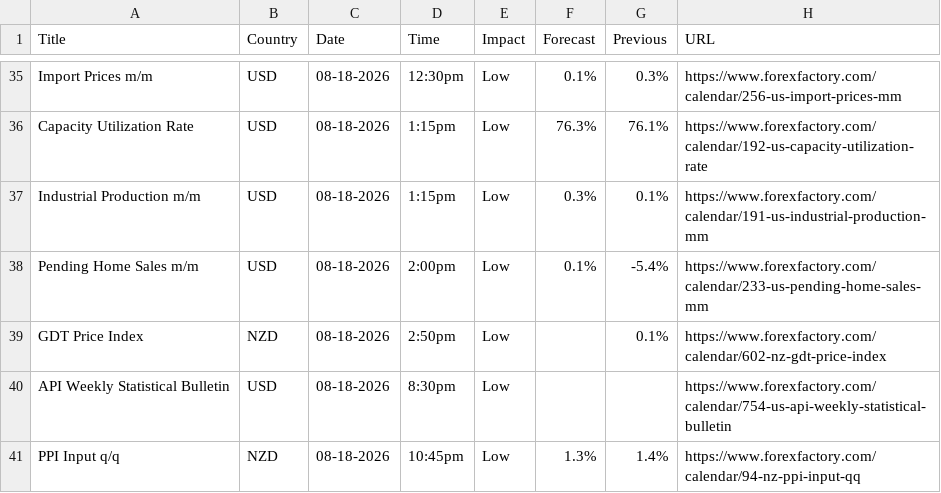
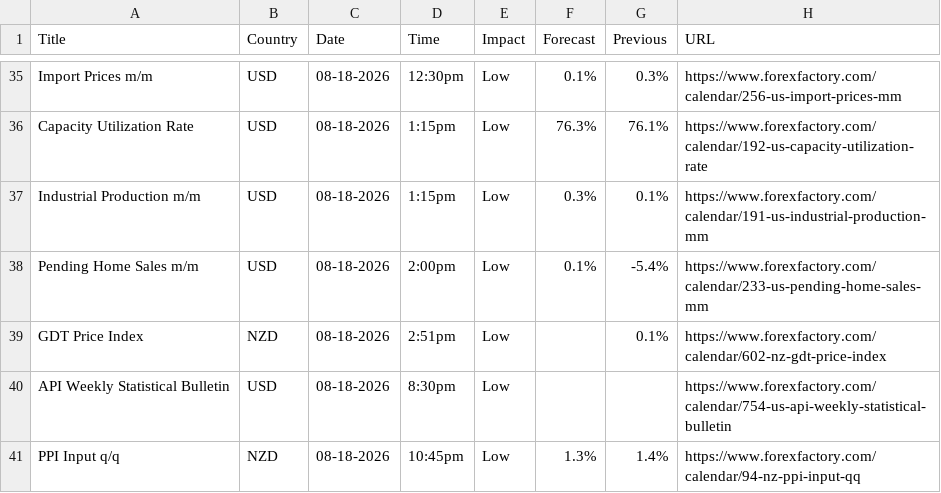
Before and after one commit to CryptoGamerDev/forex-calendar-data, a CSV file: forex_data_raw.csv, drawn as a sheet; only a part is shown, gaps mark what is left out.

```diff
--- a/forex_data_raw.csv
+++ b/forex_data_raw.csv
@@ -38,3 +38,3 @@ Industrial Production m/m,USD,08-18-2026,1:15pm,Low,0.3%,0.1%,https://www.forexf
 Pending Home Sales m/m,USD,08-18-2026,2:00pm,Low,0.1%,-5.4%,https://www.forexfactory.com/calendar/233-us-pending-home-sales-mm
-GDT Price Index,NZD,08-18-2026,2:50pm,Low,,0.1%,https://www.forexfactory.com/calendar/602-nz-gdt-price-index
+GDT Price Index,NZD,08-18-2026,2:51pm,Low,,0.1%,https://www.forexfactory.com/calendar/602-nz-gdt-price-index
 API Weekly Statistical Bulletin,USD,08-18-2026,8:30pm,Low,,,https://www.forexfactory.com/calendar/754-us-api-weekly-statistical-bulletin
```
Also changed, not shown: forex_data_simple.csv.
